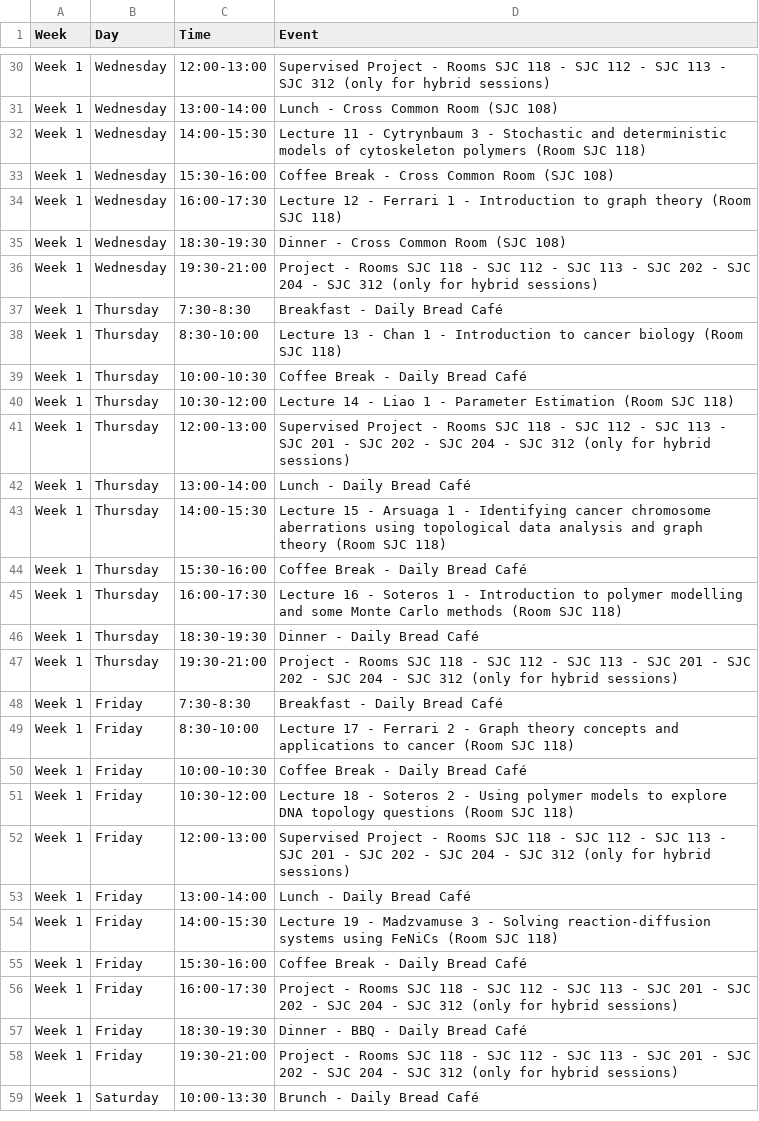
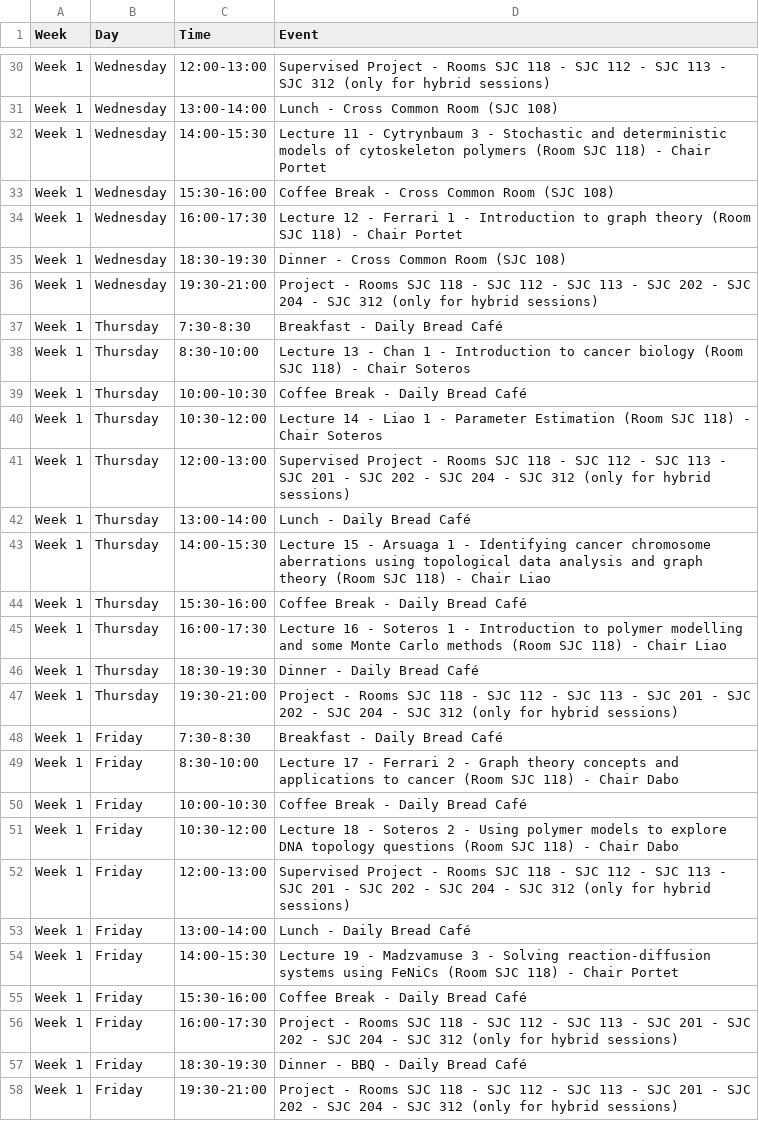
Before and after one commit to julien-arino/3MC-PIMS-ICMS-Winnipeg-2025, a CSV file: _data/schedule-line.csv, drawn as a sheet; only a part is shown, gaps mark what is left out; the shorter side is filled out with more unchanged rows; the diff covers the shown part only.

```diff
--- a/_data/schedule-line.csv
+++ b/_data/schedule-line.csv
@@ -31,5 +31,5 @@ Week 1,Wednesday,12:00-13:00,Supervised Project - Rooms SJC 118 - SJC 112 - SJC
 Week 1,Wednesday,13:00-14:00,Lunch - Cross Common Room (SJC 108)
-Week 1,Wednesday,14:00-15:30,Lecture 11 - Cytrynbaum 3 - Stochastic and deterministic models of cytoskeleton polymers (Room SJC 118)
+Week 1,Wednesday,14:00-15:30,Lecture 11 - Cytrynbaum 3 - Stochastic and deterministic models of cytoskeleton polymers (Room SJC 118) - Chair Portet
 Week 1,Wednesday,15:30-16:00,Coffee Break - Cross Common Room (SJC 108)
-Week 1,Wednesday,16:00-17:30,Lecture 12 - Ferrari 1 - Introduction to graph theory (Room SJC 118)
+Week 1,Wednesday,16:00-17:30,Lecture 12 - Ferrari 1 - Introduction to graph theory (Room SJC 118) - Chair Portet
 Week 1,Wednesday,18:30-19:30,Dinner - Cross Common Room (SJC 108)
@@ -37,10 +37,10 @@ Week 1,Wednesday,19:30-21:00,Project - Rooms SJC 118 - SJC 112 - SJC 113 - SJC 2
 Week 1,Thursday,7:30-8:30,Breakfast - Daily Bread Café
-Week 1,Thursday,8:30-10:00,Lecture 13 - Chan 1 - Introduction to cancer biology (Room SJC 118)
+Week 1,Thursday,8:30-10:00,Lecture 13 - Chan 1 - Introduction to cancer biology (Room SJC 118) - Chair Soteros
 Week 1,Thursday,10:00-10:30,Coffee Break - Daily Bread Café
-Week 1,Thursday,10:30-12:00,Lecture 14 - Liao 1 - Parameter Estimation (Room SJC 118)
+Week 1,Thursday,10:30-12:00,Lecture 14 - Liao 1 - Parameter Estimation (Room SJC 118) - Chair Soteros
 Week 1,Thursday,12:00-13:00,Supervised Project - Rooms SJC 118 - SJC 112 - SJC 113 - SJC 201 - SJC 202 - SJC 204 - SJC 312 (only for hybrid sessions)
 Week 1,Thursday,13:00-14:00,Lunch - Daily Bread Café
-Week 1,Thursday,14:00-15:30,Lecture 15 - Arsuaga 1 - Identifying cancer chromosome aberrations using topological data analysis and graph theory (Room SJC 118)
+Week 1,Thursday,14:00-15:30,Lecture 15 - Arsuaga 1 - Identifying cancer chromosome aberrations using topological data analysis and graph theory (Room SJC 118) - Chair Liao
 Week 1,Thursday,15:30-16:00,Coffee Break - Daily Bread Café
-Week 1,Thursday,16:00-17:30,Lecture 16 - Soteros 1 - Introduction to polymer modelling and some Monte Carlo methods (Room SJC 118)
+Week 1,Thursday,16:00-17:30,Lecture 16 - Soteros 1 - Introduction to polymer modelling and some Monte Carlo methods (Room SJC 118) - Chair Liao
 Week 1,Thursday,18:30-19:30,Dinner  - Daily Bread Café
@@ -48,8 +48,8 @@ Week 1,Thursday,19:30-21:00,Project - Rooms SJC 118 - SJC 112 - SJC 113 - SJC 20
 Week 1,Friday,7:30-8:30,Breakfast - Daily Bread Café
-Week 1,Friday,8:30-10:00,Lecture 17 - Ferrari 2 - Graph theory concepts and applications to cancer (Room SJC 118)
+Week 1,Friday,8:30-10:00,Lecture 17 - Ferrari 2 - Graph theory concepts and applications to cancer (Room SJC 118) - Chair Dabo
 Week 1,Friday,10:00-10:30,Coffee Break - Daily Bread Café
-Week 1,Friday,10:30-12:00,Lecture 18 - Soteros 2 - Using polymer models to explore DNA topology questions (Room SJC 118)
+Week 1,Friday,10:30-12:00,Lecture 18 - Soteros 2 - Using polymer models to explore DNA topology questions (Room SJC 118) - Chair Dabo
 Week 1,Friday,12:00-13:00,Supervised Project - Rooms SJC 118 - SJC 112 - SJC 113 - SJC 201 - SJC 202 - SJC 204 - SJC 312 (only for hybrid sessions)
 Week 1,Friday,13:00-14:00,Lunch - Daily Bread Café
-Week 1,Friday,14:00-15:30,Lecture 19 - Madzvamuse 3 - Solving reaction-diffusion systems using FeNiCs (Room SJC 118)
+Week 1,Friday,14:00-15:30,Lecture 19 - Madzvamuse 3 - Solving reaction-diffusion systems using FeNiCs (Room SJC 118) - Chair Portet
 Week 1,Friday,15:30-16:00,Coffee Break - Daily Bread Café
```
Also changed, not shown: 16 edited cells elsewhere in this file.
